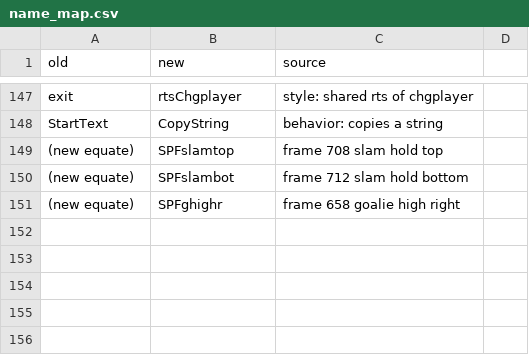
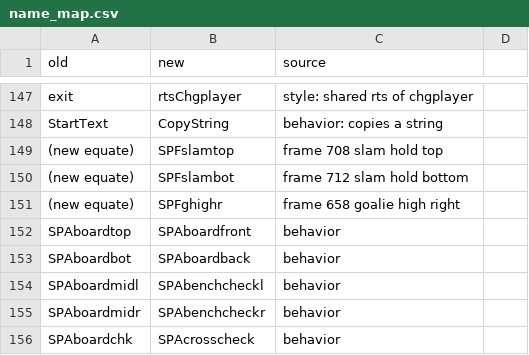
Before and after one commit to StaticEck2026/NHL94Genesis_master, a CSV file: docs/name_map.csv, drawn as a sheet; only a part is shown, gaps mark what is left out.

```diff
--- a/docs/name_map.csv
+++ b/docs/name_map.csv
@@ -151 +151,6 @@ StartText,CopyString,behavior: copies a string
 (new equate),SPFghighr,frame 658 goalie high right
+SPAboardtop,SPAboardfront,behavior
+SPAboardbot,SPAboardback,behavior
+SPAboardmidl,SPAbenchcheckl,behavior
+SPAboardmidr,SPAbenchcheckr,behavior
+SPAboardchk,SPAcrosscheck,behavior
```
Also changed, not shown: 9 other files.
